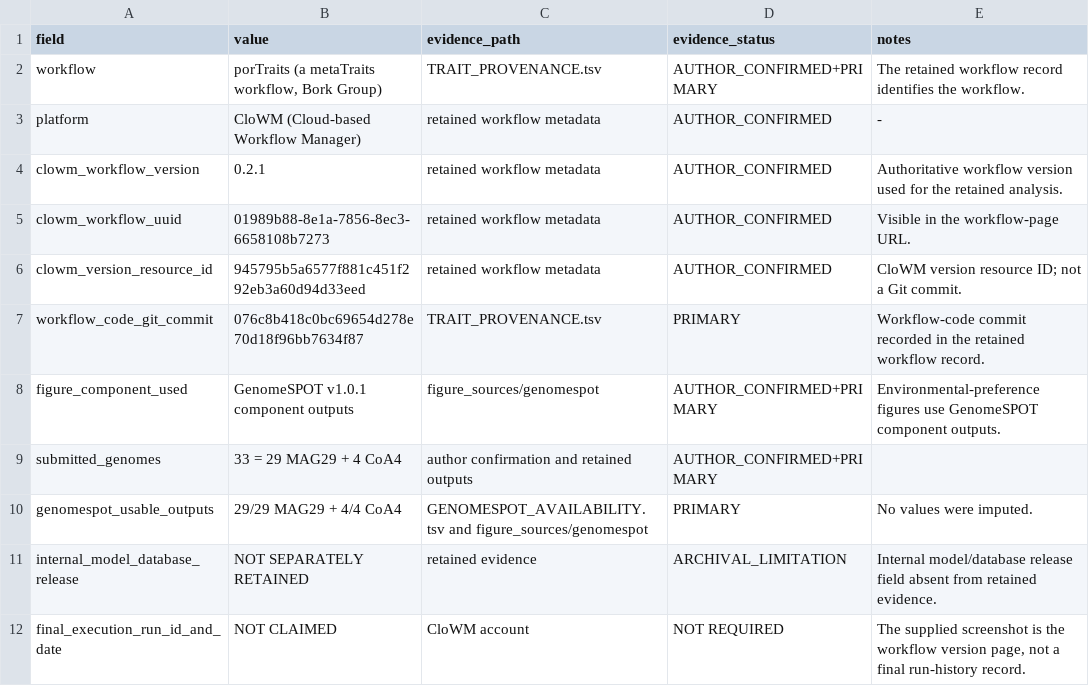
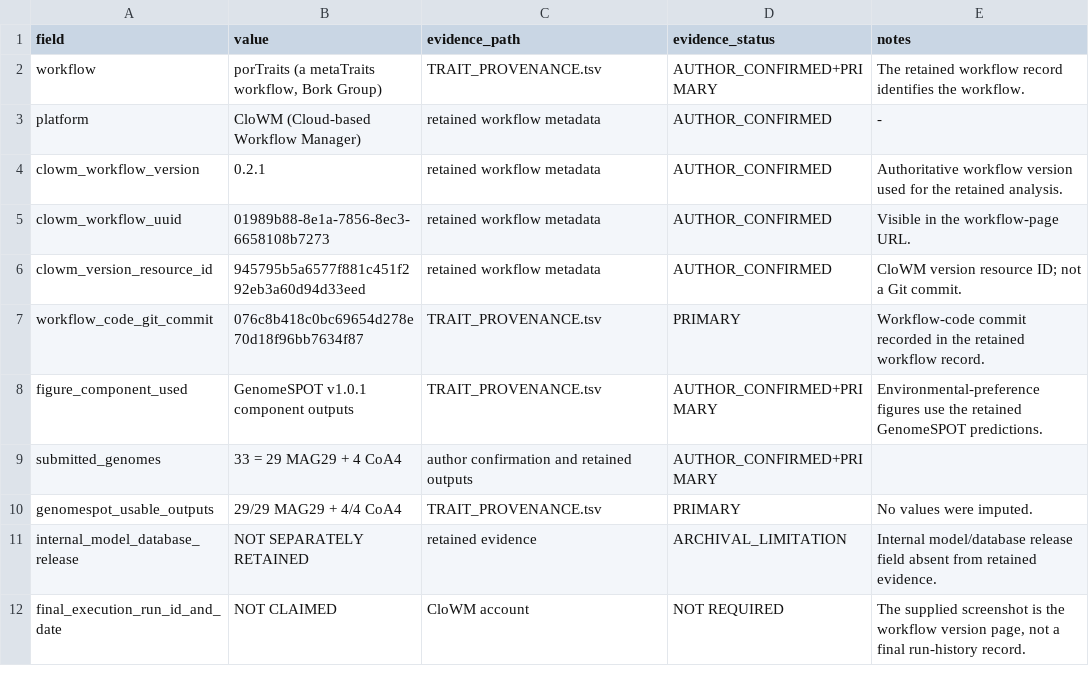
Before and after one commit to JB5000/Master_thesis_RFormosa_metagenomics, a TSV file: 03_CORE_ANALYSIS_DATA/07_FUNCTIONAL_ANALYSES/PORTRAITS_CLOWM_PROVENANCE.tsv, drawn as a sheet.

Commit message:
fix: point functional provenance to retained records

```diff
--- a/03_CORE_ANALYSIS_DATA/07_FUNCTIONAL_ANALYSES/PORTRAITS_CLOWM_PROVENANCE.tsv
+++ b/03_CORE_ANALYSIS_DATA/07_FUNCTIONAL_ANALYSES/PORTRAITS_CLOWM_PROVENANCE.tsv
@@ -7,5 +7,5 @@ clowm_version_resource_id	945795b5a6577f881c451f292eb3a60d94d33eed	retained work
 workflow_code_git_commit	076c8b418c0bc69654d278e70d18f96bb7634f87	TRAIT_PROVENANCE.tsv	PRIMARY	Workflow-code commit recorded in the retained workflow record.
-figure_component_used	GenomeSPOT v1.0.1 component outputs	figure_sources/genomespot	AUTHOR_CONFIRMED+PRIMARY	Environmental-preference figures use GenomeSPOT component outputs.
+figure_component_used	GenomeSPOT v1.0.1 component outputs	TRAIT_PROVENANCE.tsv	AUTHOR_CONFIRMED+PRIMARY	Environmental-preference figures use the retained GenomeSPOT predictions.
 submitted_genomes	33 = 29 MAG29 + 4 CoA4	author confirmation and retained outputs	AUTHOR_CONFIRMED+PRIMARY	
-genomespot_usable_outputs	29/29 MAG29 + 4/4 CoA4	GENOMESPOT_AVAILABILITY.tsv and figure_sources/genomespot	PRIMARY	No values were imputed.
+genomespot_usable_outputs	29/29 MAG29 + 4/4 CoA4	TRAIT_PROVENANCE.tsv	PRIMARY	No values were imputed.
 internal_model_database_release	NOT SEPARATELY RETAINED	retained evidence	ARCHIVAL_LIMITATION	Internal model/database release field absent from retained evidence.
```
